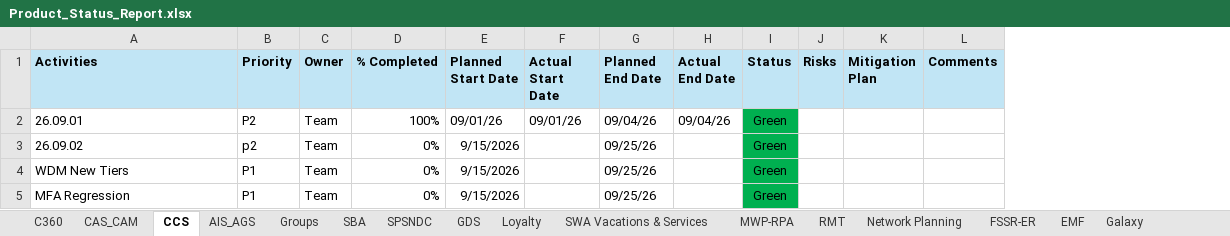
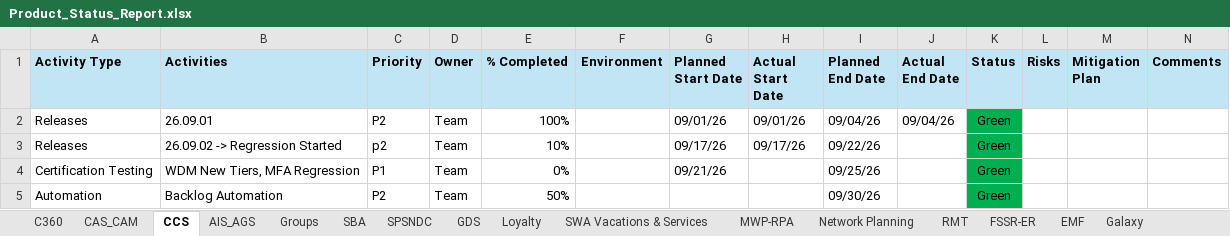
Before and after one commit to Qentelli-Design/SWA, an Excel workbook: Product_Status_Report.xlsx, sheet CCS, drawn as a sheet; values as stored, in another font and other column widths than the file's, no borders; removed rows and columns are numbered as before the commit, all else as after; the diff names each change by its address in the sheet, - before the commit and + after, or states it on an @@ line.

```diff
--- a/Product_Status_Report.xlsx (sheet CCS)
+++ b/Product_Status_Report.xlsx (sheet CCS)
@@ sheet tab order changed: C360 | CAS_CAM | CCS | AIS_AGS | Groups | SBA | SPSNDC | GDS | Loyalty | SWA Vacations & Services | MWP-RPA | Network Planning | RMT | FSSR-ER | EMF | Galaxy @@
+column A (Activity Type), rows 2-4: Releases | Releases | Certification Testing
+column F (Environment), empty
-B3 (Activities): 26.09.02
+B3 (Activities): 26.09.02 -> Regression Started
-E3 (% Completed): 0%
+E3 (% Completed): 10%
-G3 (Planned Start Date): 9/15/2026
+G3 (Planned Start Date): 09/17/26
-H3 (Actual Start Date): (empty)
+H3 (Actual Start Date): 09/17/26
-I3 (Planned End Date): 09/25/26
+I3 (Planned End Date): 09/22/26
-row 4: WDM New Tiers | P1 | Team | 0% | 9/15/2026 |  | 09/25/26 |  | Green
-B4 (Activities): MFA Regression
+B4 (Activities): WDM New Tiers, MFA Regression
-G4 (Planned Start Date): 9/15/2026
+G4 (Planned Start Date): 09/21/26
+row 5: Automation | Backlog Automation | P2 | Team | 50% |  |  |  | 09/30/26 |  | Green
```
Also changed, not shown: sheet Loyalty, sheet AIS_AGS, sheet Groups, sheet SBA, sheet MWP-RPA, sheet SWA Vacations & Services, 10 more sheets, 4 other files.
